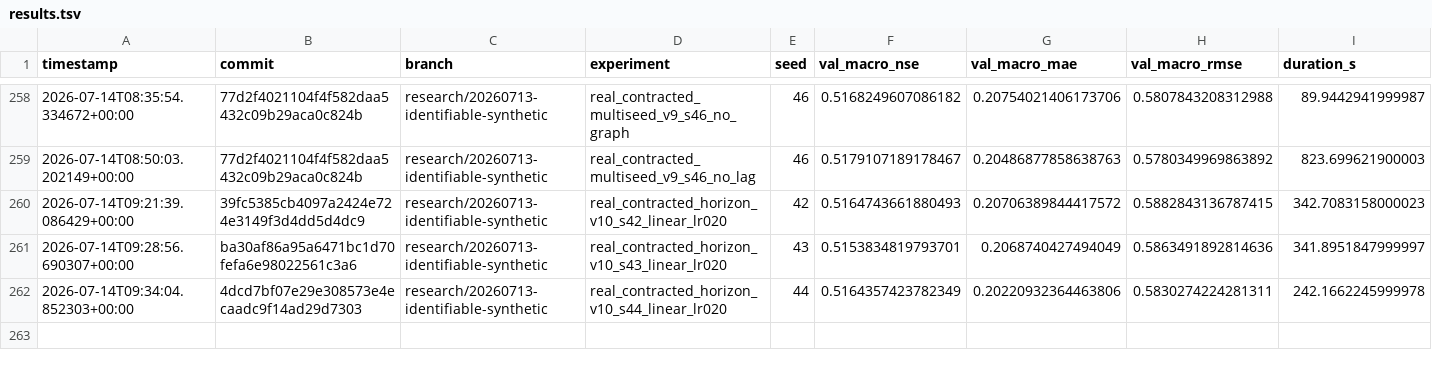
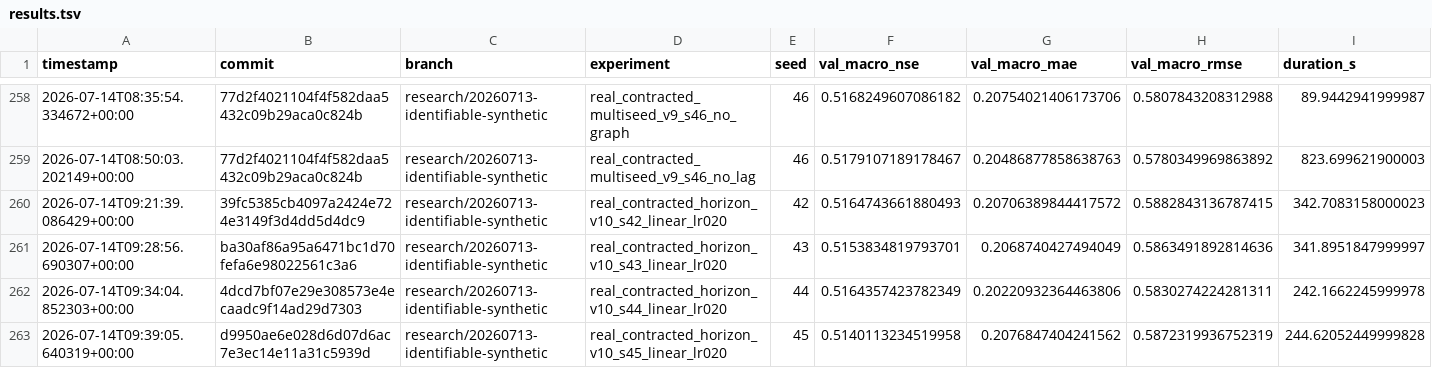
Before and after one commit to jingzhe-dev/RiverLagNet, a TSV file: experiments/results.tsv, drawn as a sheet; only a part is shown, gaps mark what is left out; rows hold the shown columns only; the diff names each change by its address in the sheet, - before the commit and + after, or states it on an @@ line.

Commit message:
exp: add seed 45 horizon calibration

```diff
--- a/experiments/results.tsv
+++ b/experiments/results.tsv
+row 263: 2026-07-14T09:39:05.640319+00:00 | d9950ae6e028d6d07d6ac7e3ec14e11a31c5939d | research/20260713-identifiable-synthetic | real_contracted_horizon_v10_s45_linear_lr020 | 45 | 0.5140113234519958 | 0.2076847404241562 | 0.5872319936752319 | 244.62052449999828
```
